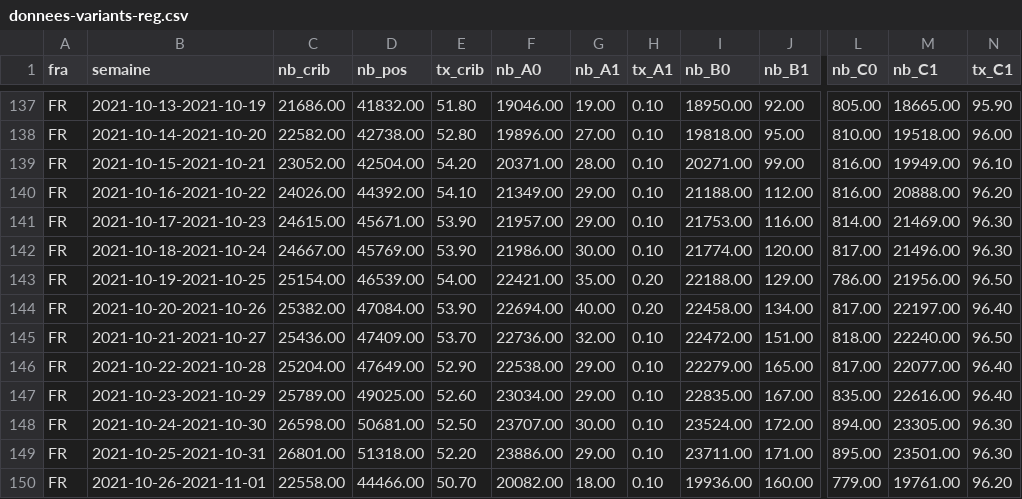
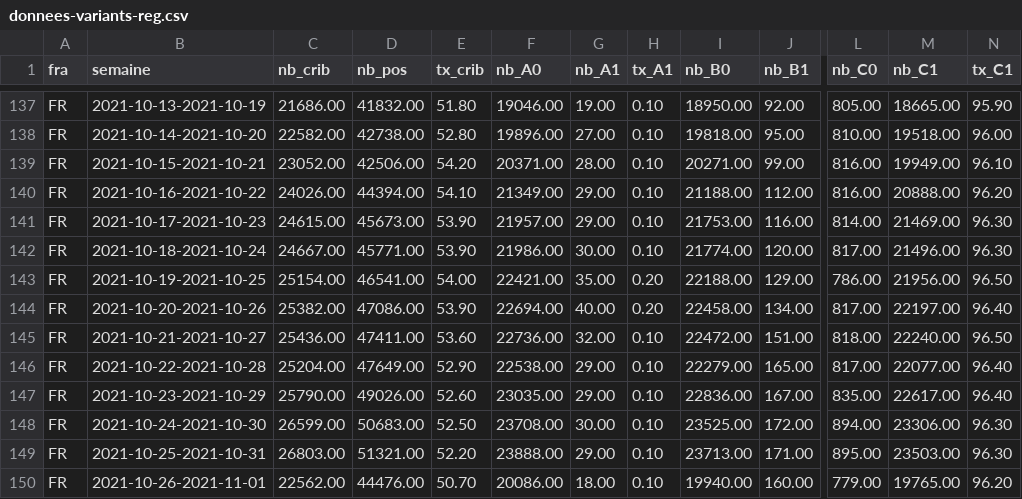
Before and after one commit to CovidTrackerFr/covidtracker-data, a CSV file: data/france/donnees-variants-reg.csv, drawn as a sheet; only a part is shown, gaps mark what is left out; the diff covers the shown part only; the diff names each change by its address in the sheet, - before the commit and + after, or states it on an @@ line.

Commit message:
[auto] data update: France variants

```diff
--- a/data/france/donnees-variants-reg.csv
+++ b/data/france/donnees-variants-reg.csv
-D139 (nb_pos): 42504.00
+D139 (nb_pos): 42506.00
-D140 (nb_pos): 44392.00
+D140 (nb_pos): 44394.00
-D141 (nb_pos): 45671.00
+D141 (nb_pos): 45673.00
-D142 (nb_pos): 45769.00
+D142 (nb_pos): 45771.00
-D143 (nb_pos): 46539.00
+D143 (nb_pos): 46541.00
-D144 (nb_pos): 47084.00
+D144 (nb_pos): 47086.00
-D145 (nb_pos): 47409.00
+D145 (nb_pos): 47411.00
-E145 (tx_crib): 53.70
+E145 (tx_crib): 53.60
-C147 (nb_crib): 25789.00
+C147 (nb_crib): 25790.00
-D147 (nb_pos): 49025.00
+D147 (nb_pos): 49026.00
-F147 (nb_A0): 23034.00
+F147 (nb_A0): 23035.00
-I147 (nb_B0): 22835.00
+I147 (nb_B0): 22836.00
-M147 (nb_C1): 22616.00
+M147 (nb_C1): 22617.00
-C148 (nb_crib): 26598.00
+C148 (nb_crib): 26599.00
-D148 (nb_pos): 50681.00
+D148 (nb_pos): 50683.00
-F148 (nb_A0): 23707.00
+F148 (nb_A0): 23708.00
-I148 (nb_B0): 23524.00
+I148 (nb_B0): 23525.00
-M148 (nb_C1): 23305.00
+M148 (nb_C1): 23306.00
-C149 (nb_crib): 26801.00
+C149 (nb_crib): 26803.00
-D149 (nb_pos): 51318.00
+D149 (nb_pos): 51321.00
-F149 (nb_A0): 23886.00
+F149 (nb_A0): 23888.00
-I149 (nb_B0): 23711.00
+I149 (nb_B0): 23713.00
-M149 (nb_C1): 23501.00
+M149 (nb_C1): 23503.00
-C150 (nb_crib): 22558.00
+C150 (nb_crib): 22562.00
-D150 (nb_pos): 44466.00
+D150 (nb_pos): 44476.00
-F150 (nb_A0): 20082.00
+F150 (nb_A0): 20086.00
-I150 (nb_B0): 19936.00
+I150 (nb_B0): 19940.00
-M150 (nb_C1): 19761.00
+M150 (nb_C1): 19765.00
```
Also changed, not shown: 1 added row and 85 edited cells elsewhere in this file, data/france/donnees-variants.csv, 2 other files.
